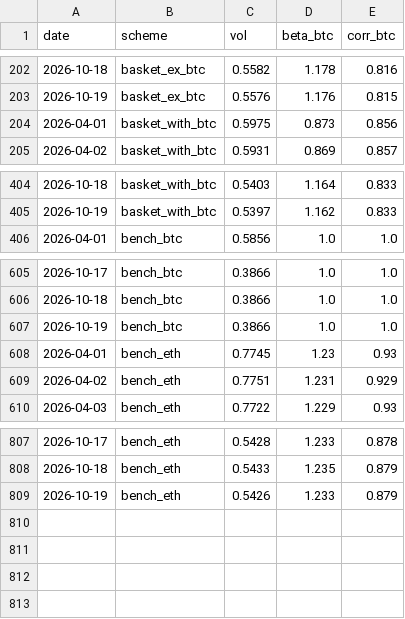
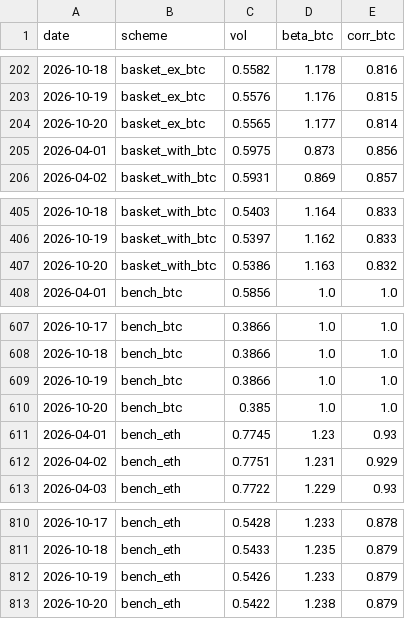
Before and after one commit to andresmqz/amsig-baskets, a CSV file: data/rolling.csv, drawn as a sheet; only a part is shown, gaps mark what is left out.

```diff
--- a/data/rolling.csv
+++ b/data/rolling.csv
@@ -203,2 +203,3 @@ date,scheme,vol,beta_btc,corr_btc
 2026-10-19,basket_ex_btc,0.5576,1.176,0.815
+2026-10-20,basket_ex_btc,0.5565,1.177,0.814
 2026-04-01,basket_with_btc,0.5975,0.873,0.856
@@ -405,2 +406,3 @@ date,scheme,vol,beta_btc,corr_btc
 2026-10-19,basket_with_btc,0.5397,1.162,0.833
+2026-10-20,basket_with_btc,0.5386,1.163,0.832
 2026-04-01,bench_btc,0.5856,1.0,1.0
@@ -607,2 +609,3 @@ date,scheme,vol,beta_btc,corr_btc
 2026-10-19,bench_btc,0.3866,1.0,1.0
+2026-10-20,bench_btc,0.385,1.0,1.0
 2026-04-01,bench_eth,0.7745,1.23,0.93
@@ -809 +812,2 @@ date,scheme,vol,beta_btc,corr_btc
 2026-10-19,bench_eth,0.5426,1.233,0.879
+2026-10-20,bench_eth,0.5422,1.238,0.879
```
Also changed, not shown: data/contributions.csv, data/index.csv, 6 other files.
